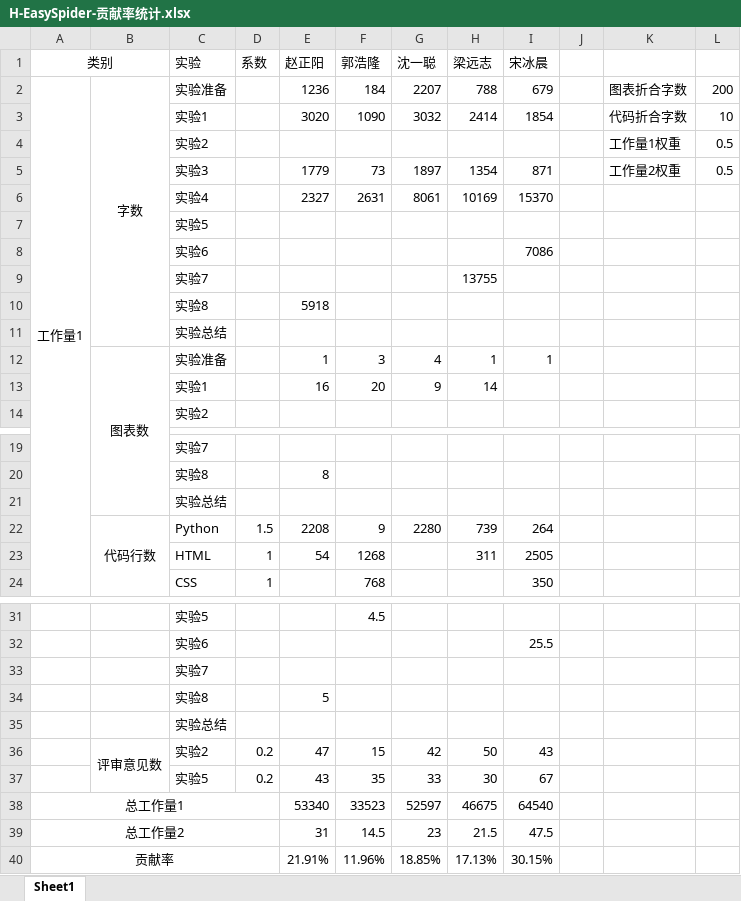
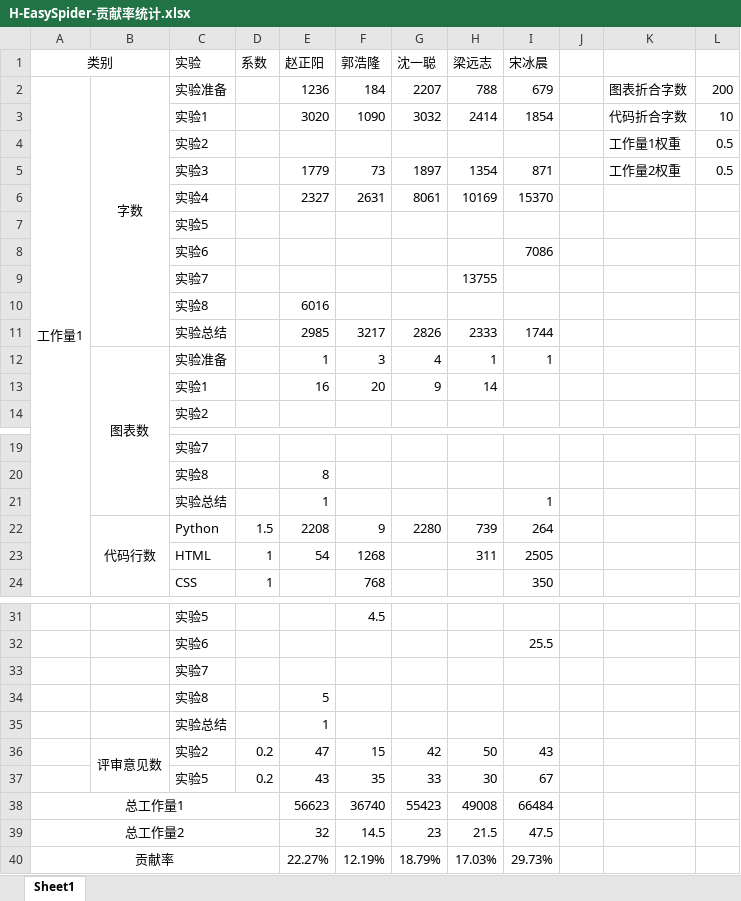
Before and after one commit to bhsei/20_H, an Excel workbook: 4.项目提交制品/4.8软件工程实验追踪与分析/H-EasySpider-贡献率统计.xlsx, sheet Sheet1, drawn as a sheet; only a part is shown, gaps mark what is left out; values as stored, in another font and other column widths than the file's, no borders; removed rows and columns are numbered as before the commit, all else as after; the diff names each change by its address in the sheet, - before the commit and + after, or states it on an @@ line.

```diff
--- a/4.项目提交制品/4.8软件工程实验追踪与分析/H-EasySpider-贡献率统计.xlsx (sheet Sheet1)
+++ b/4.项目提交制品/4.8软件工程实验追踪与分析/H-EasySpider-贡献率统计.xlsx (sheet Sheet1)
-E10 (赵正阳): 5918
+E10 (赵正阳): 6016
-row 11:  |  | 实验总结
+row 11:  |  | 实验总结 |  | 2985 | 3217 | 2826 | 2333 | 1744
-row 21:  |  | 实验总结
+row 21:  |  | 实验总结 |  | 1 |  |  |  | 1
-E35 (赵正阳): (empty)
+E35 (赵正阳): 1
-row 38: 总工作量1 |  |  |  | 53340 | 33523 | 52597 | 46675 | 64540
+row 38: 总工作量1 |  |  |  | 56623 | 36740 | 55423 | 49008 | 66484
-E39 (赵正阳): 31
+E39 (赵正阳): 32
-row 40: 贡献率 |  |  |  | 21.91% | 11.96% | 18.85% | 17.13% | 30.15%
+row 40: 贡献率 |  |  |  | 22.27% | 12.19% | 18.79% | 17.03% | 29.73%
```
Also changed, not shown: 4 other files.
